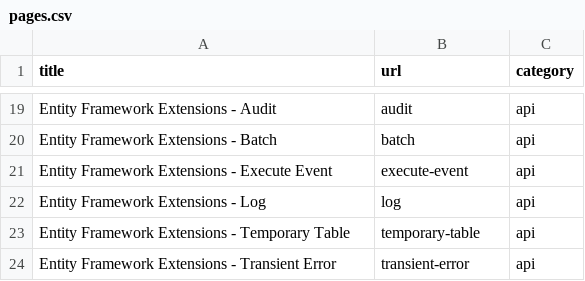
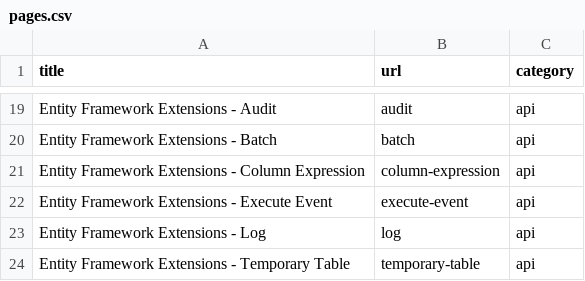
Before and after one commit to zzzprojects/EntityFramework-Extensions, a CSV file: docs/_data/pages.csv, drawn as a sheet; only a part is shown, gaps mark what is left out; the shorter side is filled out with more unchanged rows; the diff names each change by its address in the sheet, - before the commit and + after, or states it on an @@ line.

Commit message:
Update pages.csv

```diff
--- a/docs/_data/pages.csv
+++ b/docs/_data/pages.csv
+row 21: Entity Framework Extensions - Column Expression | column-expression | api
```
